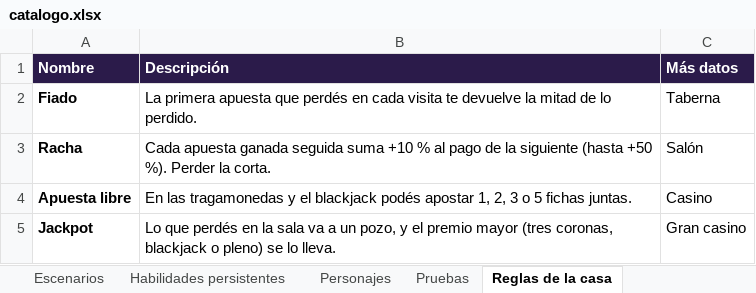
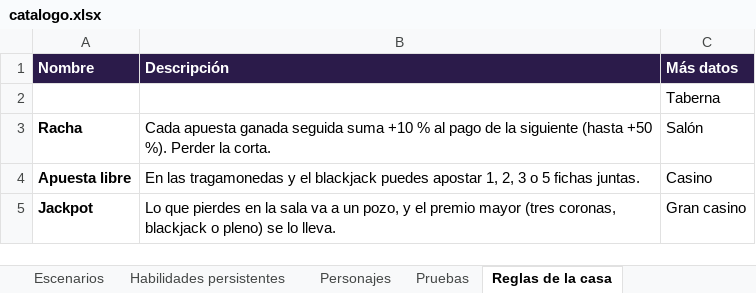
Before and after one commit to dante-sinesi/lucid-stakes, an Excel workbook: docs/catalogo.xlsx, sheet Reglas de la casa, drawn as a sheet; values as stored, in another font and other column widths than the file's, no borders; removed rows and columns are numbered as before the commit, all else as after; the diff names each change by its address in the sheet, - before the commit and + after, or states it on an @@ line.

```diff
--- a/docs/catalogo.xlsx (sheet Reglas de la casa)
+++ b/docs/catalogo.xlsx (sheet Reglas de la casa)
-row 2: Fiado | La primera apuesta que perdés en cada visita te devuelve la mitad de lo perdido. | Taberna
+row 2:  |  | Taberna
-B4 (Descripción): …el blackjack podés apostar 1,…
+B4 (Descripción): …el blackjack puedes apostar 1,…
-B5 (Descripción): Lo que perdés en la…
+B5 (Descripción): Lo que pierdes en la…
```
Also changed, not shown: sheet Consumibles, sheet Boosts, sheet Bloques, sheet Habilidades persistentes, sheet Pruebas, sheet Escenarios, 2 more sheets, 18 other files.
